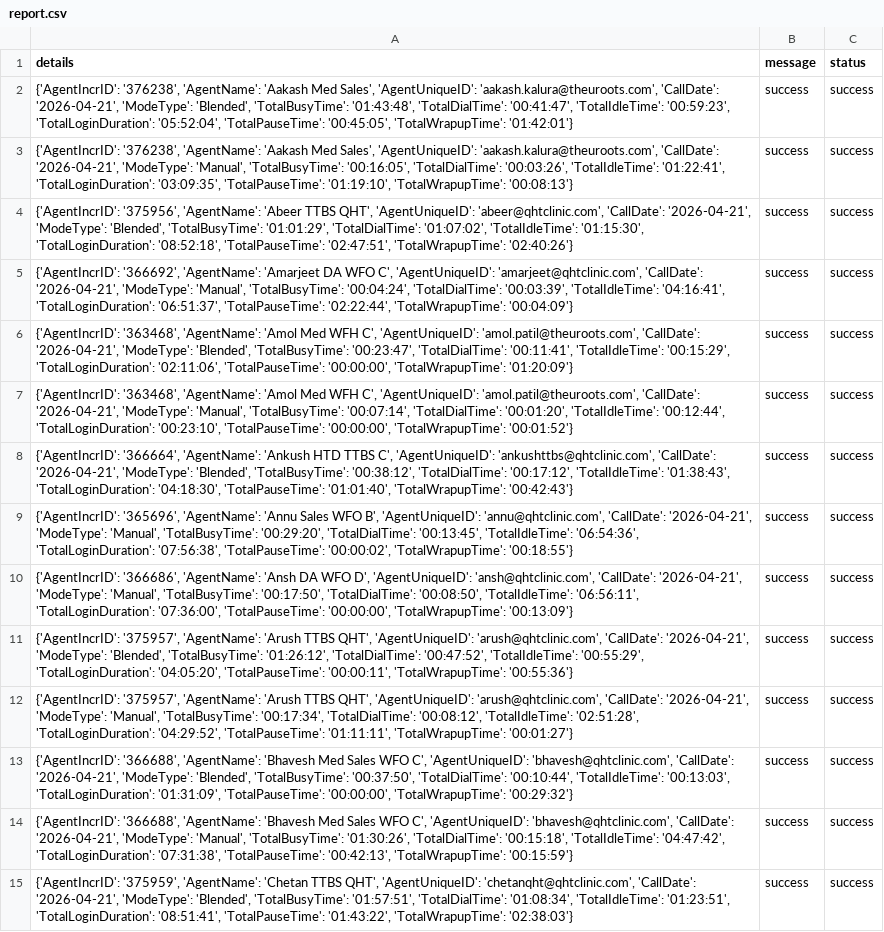
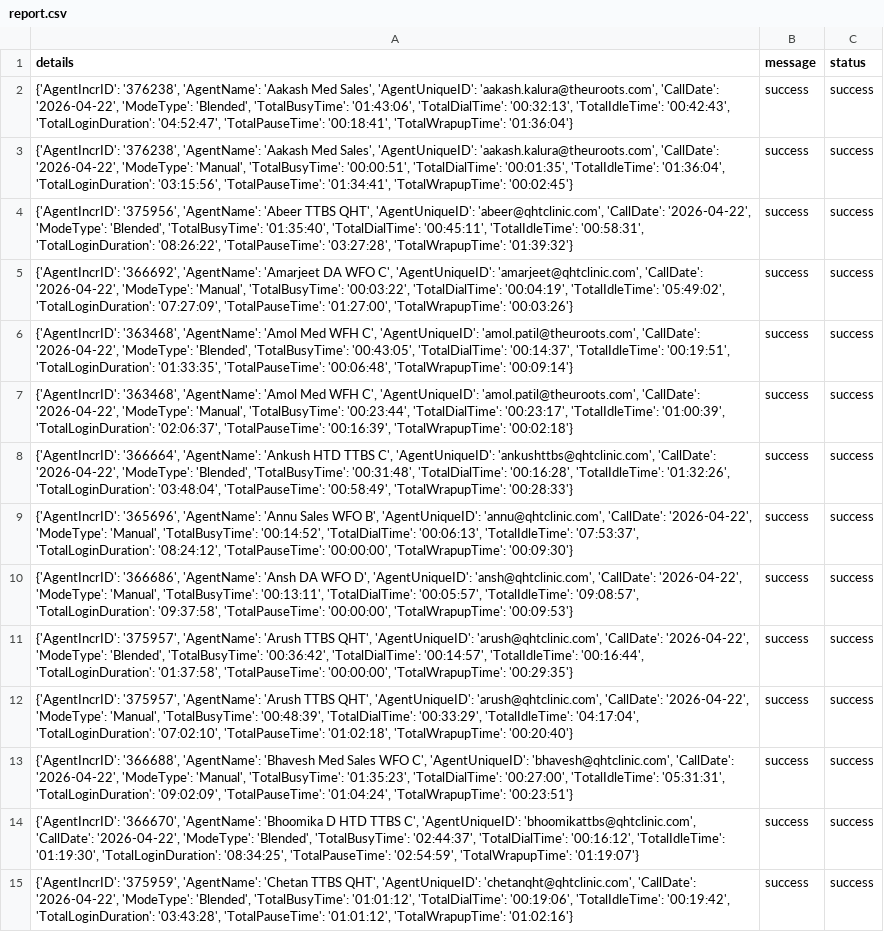
Before and after one commit to John-Cena-DEV/ozonetel_agents, a CSV file: report.csv, drawn as a sheet; only a part is shown; the diff covers the shown part only; the diff names each change by its address in the sheet, - before the commit and + after, or states it on an @@ line.

```diff
--- a/report.csv
+++ b/report.csv
-A2 (details): …'aakash.kalura@theuroots.com', 'CallDate': '2026-04-21', 'ModeType': 'Blended', 'TotalBusyTime': '01:43:48', 'TotalDialTime': '00:41:47', 'TotalIdleTime': '00:59:23', 'TotalLoginDuration': '05:52:04', 'TotalPauseTime': '00:45:05', 'TotalWrapupTime': '01:42:01'}
+A2 (details): …'aakash.kalura@theuroots.com', 'CallDate': '2026-04-22', 'ModeType': 'Blended', 'TotalBusyTime': '01:43:06', 'TotalDialTime': '00:32:13', 'TotalIdleTime': '00:42:43', 'TotalLoginDuration': '04:52:47', 'TotalPauseTime': '00:18:41', 'TotalWrapupTime': '01:36:04'}
-A3 (details): …'aakash.kalura@theuroots.com', 'CallDate': '2026-04-21', 'ModeType': 'Manual', 'TotalBusyTime': '00:16:05', 'TotalDialTime': '00:03:26', 'TotalIdleTime': '01:22:41', 'TotalLoginDuration': '03:09:35', 'TotalPauseTime': '01:19:10', 'TotalWrapupTime': '00:08:13'}
+A3 (details): …'aakash.kalura@theuroots.com', 'CallDate': '2026-04-22', 'ModeType': 'Manual', 'TotalBusyTime': '00:00:51', 'TotalDialTime': '00:01:35', 'TotalIdleTime': '01:36:04', 'TotalLoginDuration': '03:15:56', 'TotalPauseTime': '01:34:41', 'TotalWrapupTime': '00:02:45'}
-A4 (details): …'abeer@qhtclinic.com', 'CallDate': '2026-04-21', 'ModeType': 'Blended', 'TotalBusyTime': '01:01:29', 'TotalDialTime': '01:07:02', 'TotalIdleTime': '01:15:30', 'TotalLoginDuration': '08:52:18', 'TotalPauseTime': '02:47:51', 'TotalWrapupTime': '02:40:26'}
+A4 (details): …'abeer@qhtclinic.com', 'CallDate': '2026-04-22', 'ModeType': 'Blended', 'TotalBusyTime': '01:35:40', 'TotalDialTime': '00:45:11', 'TotalIdleTime': '00:58:31', 'TotalLoginDuration': '08:26:22', 'TotalPauseTime': '03:27:28', 'TotalWrapupTime': '01:39:32'}
-A5 (details): …'amarjeet@qhtclinic.com', 'CallDate': '2026-04-21', 'ModeType': 'Manual', 'TotalBusyTime': '00:04:24', 'TotalDialTime': '00:03:39', 'TotalIdleTime': '04:16:41', 'TotalLoginDuration': '06:51:37', 'TotalPauseTime': '02:22:44', 'TotalWrapupTime': '00:04:09'}
+A5 (details): …'amarjeet@qhtclinic.com', 'CallDate': '2026-04-22', 'ModeType': 'Manual', 'TotalBusyTime': '00:03:22', 'TotalDialTime': '00:04:19', 'TotalIdleTime': '05:49:02', 'TotalLoginDuration': '07:27:09', 'TotalPauseTime': '01:27:00', 'TotalWrapupTime': '00:03:26'}
-A6 (details): …'amol.patil@theuroots.com', 'CallDate': '2026-04-21', 'ModeType': 'Blended', 'TotalBusyTime': '00:23:47', 'TotalDialTime': '00:11:41', 'TotalIdleTime': '00:15:29', 'TotalLoginDuration': '02:11:06', 'TotalPauseTime': '00:00:00', 'TotalWrapupTime': '01:20:09'}
+A6 (details): …'amol.patil@theuroots.com', 'CallDate': '2026-04-22', 'ModeType': 'Blended', 'TotalBusyTime': '00:43:05', 'TotalDialTime': '00:14:37', 'TotalIdleTime': '00:19:51', 'TotalLoginDuration': '01:33:35', 'TotalPauseTime': '00:06:48', 'TotalWrapupTime': '00:09:14'}
-A7 (details): …'amol.patil@theuroots.com', 'CallDate': '2026-04-21', 'ModeType': 'Manual', 'TotalBusyTime': '00:07:14', 'TotalDialTime': '00:01:20', 'TotalIdleTime': '00:12:44', 'TotalLoginDuration': '00:23:10', 'TotalPauseTime': '00:00:00', 'TotalWrapupTime': '00:01:52'}
+A7 (details): …'amol.patil@theuroots.com', 'CallDate': '2026-04-22', 'ModeType': 'Manual', 'TotalBusyTime': '00:23:44', 'TotalDialTime': '00:23:17', 'TotalIdleTime': '01:00:39', 'TotalLoginDuration': '02:06:37', 'TotalPauseTime': '00:16:39', 'TotalWrapupTime': '00:02:18'}
-A8 (details): …'ankushttbs@qhtclinic.com', 'CallDate': '2026-04-21', 'ModeType': 'Blended', 'TotalBusyTime': '00:38:12', 'TotalDialTime': '00:17:12', 'TotalIdleTime': '01:38:43', 'TotalLoginDuration': '04:18:30', 'TotalPauseTime': '01:01:40', 'TotalWrapupTime': '00:42:43'}
+A8 (details): …'ankushttbs@qhtclinic.com', 'CallDate': '2026-04-22', 'ModeType': 'Blended', 'TotalBusyTime': '00:31:48', 'TotalDialTime': '00:16:28', 'TotalIdleTime': '01:32:26', 'TotalLoginDuration': '03:48:04', 'TotalPauseTime': '00:58:49', 'TotalWrapupTime': '00:28:33'}
-A9 (details): …'annu@qhtclinic.com', 'CallDate': '2026-04-21', 'ModeType': 'Manual', 'TotalBusyTime': '00:29:20', 'TotalDialTime': '00:13:45', 'TotalIdleTime': '06:54:36', 'TotalLoginDuration': '07:56:38', 'TotalPauseTime': '00:00:02', 'TotalWrapupTime': '00:18:55'}
+A9 (details): …'annu@qhtclinic.com', 'CallDate': '2026-04-22', 'ModeType': 'Manual', 'TotalBusyTime': '00:14:52', 'TotalDialTime': '00:06:13', 'TotalIdleTime': '07:53:37', 'TotalLoginDuration': '08:24:12', 'TotalPauseTime': '00:00:00', 'TotalWrapupTime': '00:09:30'}
-A10 (details): …'ansh@qhtclinic.com', 'CallDate': '2026-04-21', 'ModeType': 'Manual', 'TotalBusyTime': '00:17:50', 'TotalDialTime': '00:08:50', 'TotalIdleTime': '06:56:11', 'TotalLoginDuration': '07:36:00', 'TotalPauseTime': '00:00:00', 'TotalWrapupTime': '00:13:09'}
+A10 (details): …'ansh@qhtclinic.com', 'CallDate': '2026-04-22', 'ModeType': 'Manual', 'TotalBusyTime': '00:13:11', 'TotalDialTime': '00:05:57', 'TotalIdleTime': '09:08:57', 'TotalLoginDuration': '09:37:58', 'TotalPauseTime': '00:00:00', 'TotalWrapupTime': '00:09:53'}
-A11 (details): …'arush@qhtclinic.com', 'CallDate': '2026-04-21', 'ModeType': 'Blended', 'TotalBusyTime': '01:26:12', 'TotalDialTime': '00:47:52', 'TotalIdleTime': '00:55:29', 'TotalLoginDuration': '04:05:20', 'TotalPauseTime': '00:00:11', 'TotalWrapupTime': '00:55:36'}
+A11 (details): …'arush@qhtclinic.com', 'CallDate': '2026-04-22', 'ModeType': 'Blended', 'TotalBusyTime': '00:36:42', 'TotalDialTime': '00:14:57', 'TotalIdleTime': '00:16:44', 'TotalLoginDuration': '01:37:58', 'TotalPauseTime': '00:00:00', 'TotalWrapupTime': '00:29:35'}
-A12 (details): …'arush@qhtclinic.com', 'CallDate': '2026-04-21', 'ModeType': 'Manual', 'TotalBusyTime': '00:17:34', 'TotalDialTime': '00:08:12', 'TotalIdleTime': '02:51:28', 'TotalLoginDuration': '04:29:52', 'TotalPauseTime': '01:11:11', 'TotalWrapupTime': '00:01:27'}
+A12 (details): …'arush@qhtclinic.com', 'CallDate': '2026-04-22', 'ModeType': 'Manual', 'TotalBusyTime': '00:48:39', 'TotalDialTime': '00:33:29', 'TotalIdleTime': '04:17:04', 'TotalLoginDuration': '07:02:10', 'TotalPauseTime': '01:02:18', 'TotalWrapupTime': '00:20:40'}
-A13 (details): …'bhavesh@qhtclinic.com', 'CallDate': '2026-04-21', 'ModeType': 'Blended', 'TotalBusyTime': '00:37:50', 'TotalDialTime': '00:10:44', 'TotalIdleTime': '00:13:03', 'TotalLoginDuration': '01:31:09', 'TotalPauseTime': '00:00:00', 'TotalWrapupTime': '00:29:32'}
+A13 (details): …'bhavesh@qhtclinic.com', 'CallDate': '2026-04-22', 'ModeType': 'Manual', 'TotalBusyTime': '01:35:23', 'TotalDialTime': '00:27:00', 'TotalIdleTime': '05:31:31', 'TotalLoginDuration': '09:02:09', 'TotalPauseTime': '01:04:24', 'TotalWrapupTime': '00:23:51'}
-A14 (details): {'AgentIncrID': '366688', 'AgentName': 'Bhavesh Med Sales WFO C', 'AgentUniqueID': 'bhavesh@qhtclinic.com', 'CallDate': '2026-04-21', 'ModeType': 'Manual', 'TotalBusyTime': '01:30:26', 'TotalDialTime': '00:15:18', 'TotalIdleTime': '04:47:42', 'TotalLoginDuration': '07:31:38', 'TotalPauseTime': '00:42:13', 'TotalWrapupTime': '00:15:59'}
+A14 (details): {'AgentIncrID': '366670', 'AgentName': 'Bhoomika D HTD TTBS C', 'AgentUniqueID': 'bhoomikattbs@qhtclinic.com', 'CallDate': '2026-04-22', 'ModeType': 'Blended', 'TotalBusyTime': '02:44:37', 'TotalDialTime': '00:16:12', 'TotalIdleTime': '01:19:30', 'TotalLoginDuration': '08:34:25', 'TotalPauseTime': '02:54:59', 'TotalWrapupTime': '01:19:07'}
-A15 (details): …'chetanqht@qhtclinic.com', 'CallDate': '2026-04-21', 'ModeType': 'Blended', 'TotalBusyTime': '01:57:51', 'TotalDialTime': '01:08:34', 'TotalIdleTime': '01:23:51', 'TotalLoginDuration': '08:51:41', 'TotalPauseTime': '01:43:22', 'TotalWrapupTime': '02:38:03'}
+A15 (details): …'chetanqht@qhtclinic.com', 'CallDate': '2026-04-22', 'ModeType': 'Blended', 'TotalBusyTime': '01:01:12', 'TotalDialTime': '00:19:06', 'TotalIdleTime': '00:19:42', 'TotalLoginDuration': '03:43:28', 'TotalPauseTime': '01:01:12', 'TotalWrapupTime': '01:02:16'}
```
Also changed, not shown: 31 edited cells elsewhere in this file.
